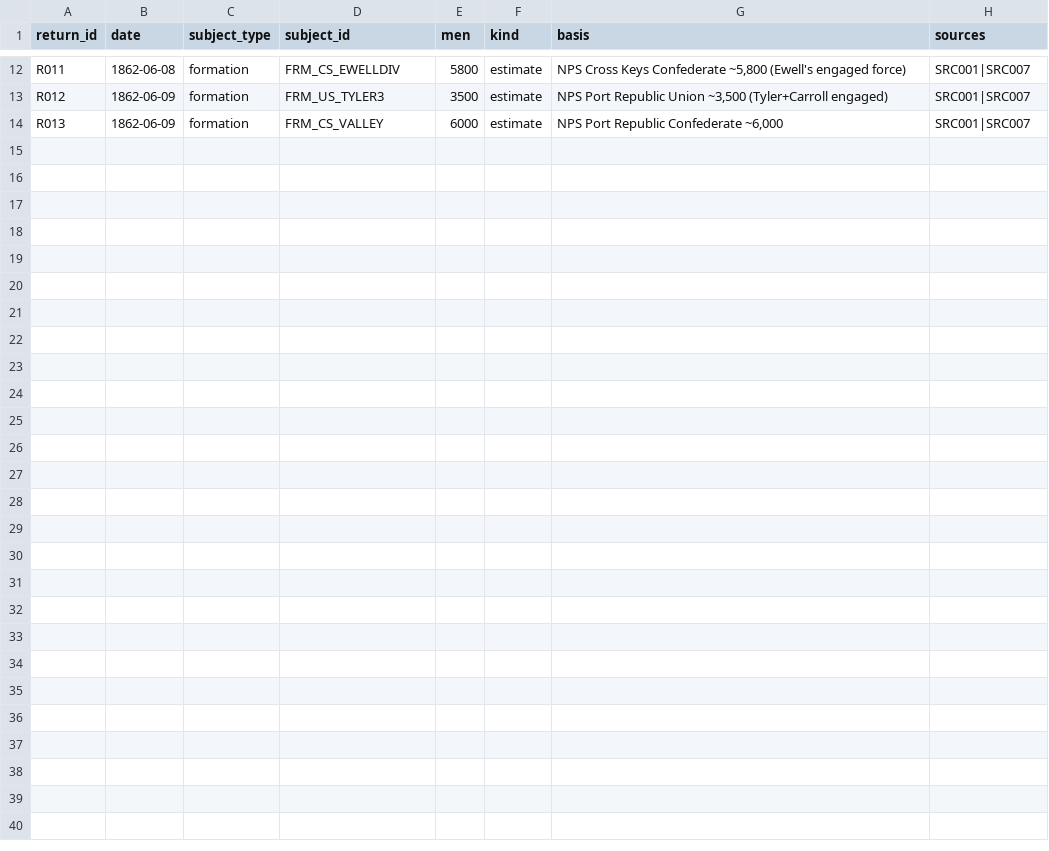
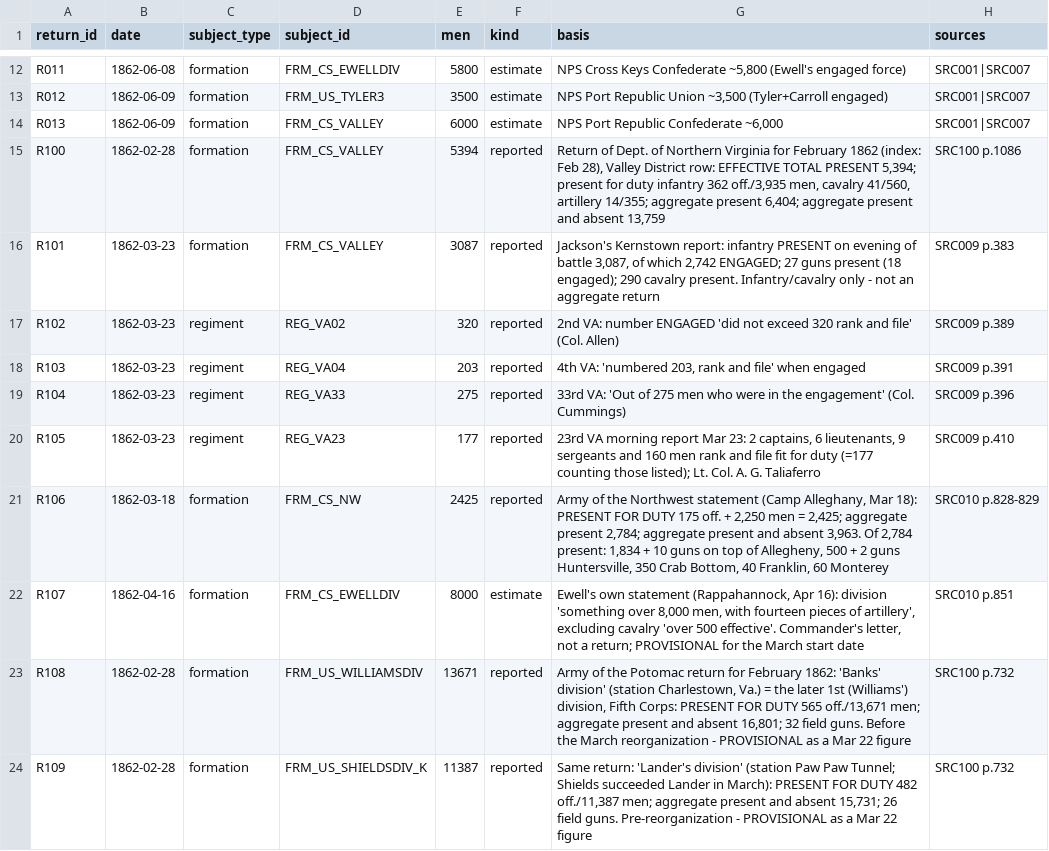
Before and after one commit to garrettmbf-sudo/CivilWar1, a CSV file: historical_data/strength_returns_1862.csv, drawn as a sheet; only a part is shown, gaps mark what is left out; the diff covers the shown part only.

Commit message:
History: campaign start-date analysis, start-date positions/strengths from OR returns, extended arrival/departure schedule

```diff
--- a/historical_data/strength_returns_1862.csv
+++ b/historical_data/strength_returns_1862.csv
@@ -14 +14,11 @@ R012,1862-06-09,formation,FRM_US_TYLER3,3500,estimate,"NPS Port Republic Union ~
 R013,1862-06-09,formation,FRM_CS_VALLEY,6000,estimate,"NPS Port Republic Confederate ~6,000",SRC001|SRC007
+R100,1862-02-28,formation,FRM_CS_VALLEY,5394,reported,"Return of Dept. of Northern Virginia for February 1862 (index: Feb 28), Valley District row: EFFECTIVE TOTAL PRESENT 5,394; present for duty infantry 362 off./3,935 men, cavalry 41/560, artillery 14/355; aggregate present 6,404; aggregate present and absent 13,759",SRC100 p.1086
+R101,1862-03-23,formation,FRM_CS_VALLEY,3087,reported,"Jackson's Kernstown report: infantry PRESENT on evening of battle 3,087, of which 2,742 ENGAGED; 27 guns present (18 engaged); 290 cavalry present. Infantry/cavalry only - not an aggregate return",SRC009 p.383
+R102,1862-03-23,regiment,REG_VA02,320,reported,2nd VA: number ENGAGED 'did not exceed 320 rank and file' (Col. Allen),SRC009 p.389
+R103,1862-03-23,regiment,REG_VA04,203,reported,"4th VA: 'numbered 203, rank and file' when engaged",SRC009 p.391
+R104,1862-03-23,regiment,REG_VA33,275,reported,33rd VA: 'Out of 275 men who were in the engagement' (Col. Cummings),SRC009 p.396
+R105,1862-03-23,regiment,REG_VA23,177,reported,"23rd VA morning report Mar 23: 2 captains, 6 lieutenants, 9 sergeants and 160 men rank and file fit for duty (=177 counting those listed); Lt. Col. A. G. Taliaferro",SRC009 p.410
+R106,1862-03-18,formation,FRM_CS_NW,2425,reported,"Army of the Northwest statement (Camp Alleghany, Mar 18): PRESENT FOR DUTY 175 off. + 2,250 men = 2,425; aggregate present 2,784; aggregate present and absent 3,963. Of 2,784 present: 1,834 + 10 guns on top of Allegheny, 500 + 2 guns Huntersville, 350 Crab Bottom, 40 Franklin, 60 Monterey",SRC010 p.828-829
+R107,1862-04-16,formation,FRM_CS_EWELLDIV,8000,estimate,"Ewell's own statement (Rappahannock, Apr 16): division 'something over 8,000 men, with fourteen pieces of artillery', excluding cavalry 'over 500 effective'. Commander's letter, not a return; PROVISIONAL for the March start date",SRC010 p.851
+R108,1862-02-28,formation,FRM_US_WILLIAMSDIV,13671,reported,"Army of the Potomac return for February 1862: 'Banks' division' (station Charlestown, Va.) = the later 1st (Williams') division, Fifth Corps: PRESENT FOR DUTY 565 off./13,671 men; aggregate present and absent 16,801; 32 field guns. Before the March reorganization - PROVISIONAL as a Mar 22 figure",SRC100 p.732
+R109,1862-02-28,formation,FRM_US_SHIELDSDIV_K,11387,reported,"Same return: 'Lander's division' (station Paw Paw Tunnel; Shields succeeded Lander in March): PRESENT FOR DUTY 482 off./11,387 men; aggregate present and absent 15,731; 26 field guns. Pre-reorganization - PROVISIONAL as a Mar 22 figure",SRC100 p.732
```
Also changed, not shown: 9 added rows elsewhere in this file, historical_data/artillery_1862.csv, historical_data/assignments_1862.csv, 4 other files.
